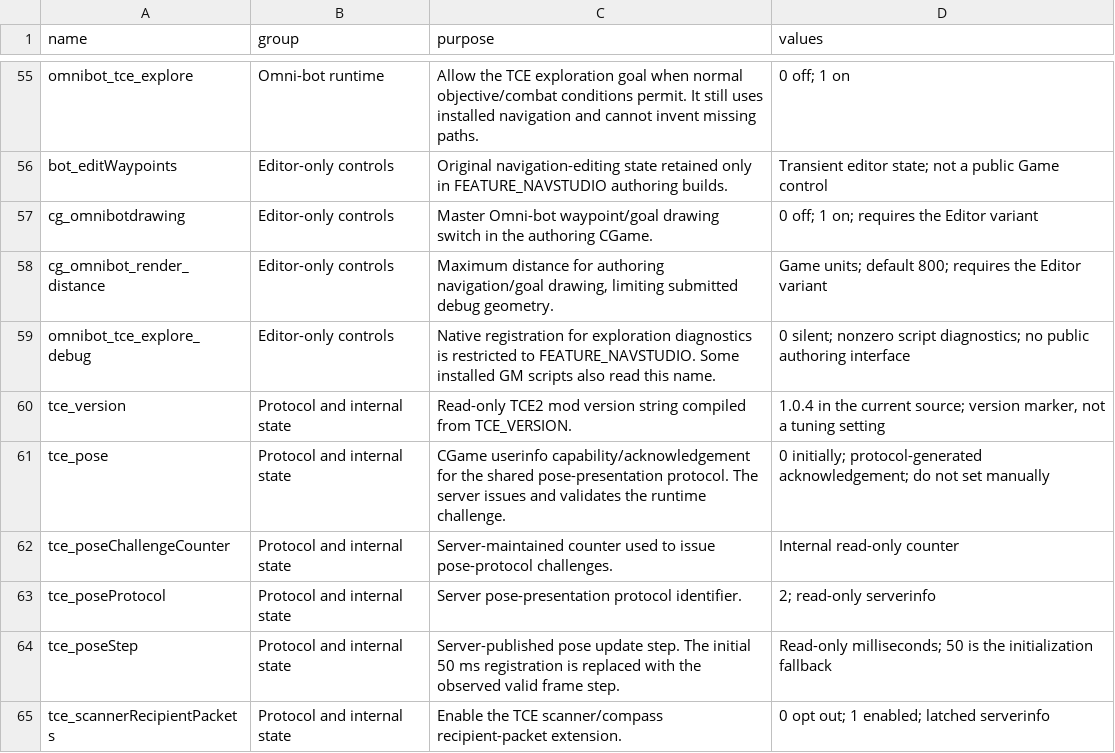
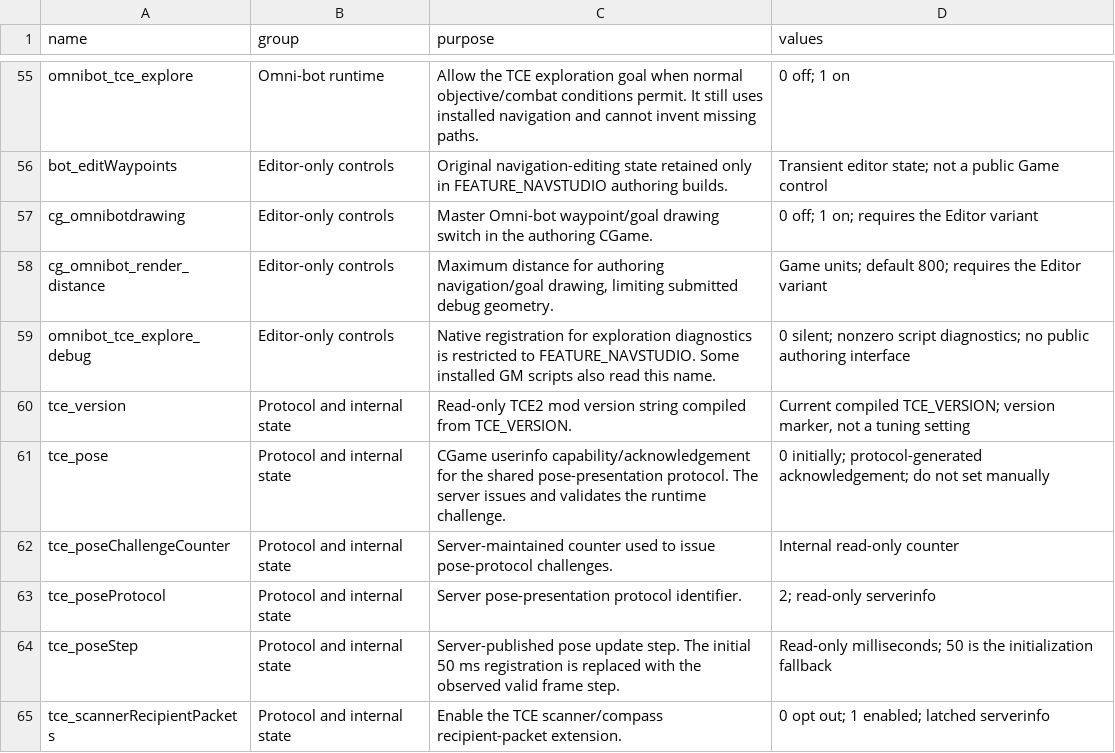
Before and after one commit to jay1110/true-combat, a TSV file: Docs/cvars-descriptions.tsv, drawn as a sheet; only a part is shown, gaps mark what is left out.

```diff
--- a/Docs/cvars-descriptions.tsv
+++ b/Docs/cvars-descriptions.tsv
@@ -59,3 +59,3 @@ cg_omnibot_render_distance	Editor-only controls	Maximum distance for authoring n
 omnibot_tce_explore_debug	Editor-only controls	Native registration for exploration diagnostics is restricted to FEATURE_NAVSTUDIO. Some installed GM scripts also read this name.	0 silent; nonzero script diagnostics; no public authoring interface
-tce_version	Protocol and internal state	Read-only TCE2 mod version string compiled from TCE_VERSION.	1.0.4 in the current source; version marker, not a tuning setting
+tce_version	Protocol and internal state	Read-only TCE2 mod version string compiled from TCE_VERSION.	Current compiled TCE_VERSION; version marker, not a tuning setting
 tce_pose	Protocol and internal state	CGame userinfo capability/acknowledgement for the shared pose-presentation protocol. The server issues and validates the runtime challenge.	0 initially; protocol-generated acknowledgement; do not set manually
```
Also changed, not shown: Docs/cvars-history.tsv, Docs/cvars-registration.tsv, 32 other files.
